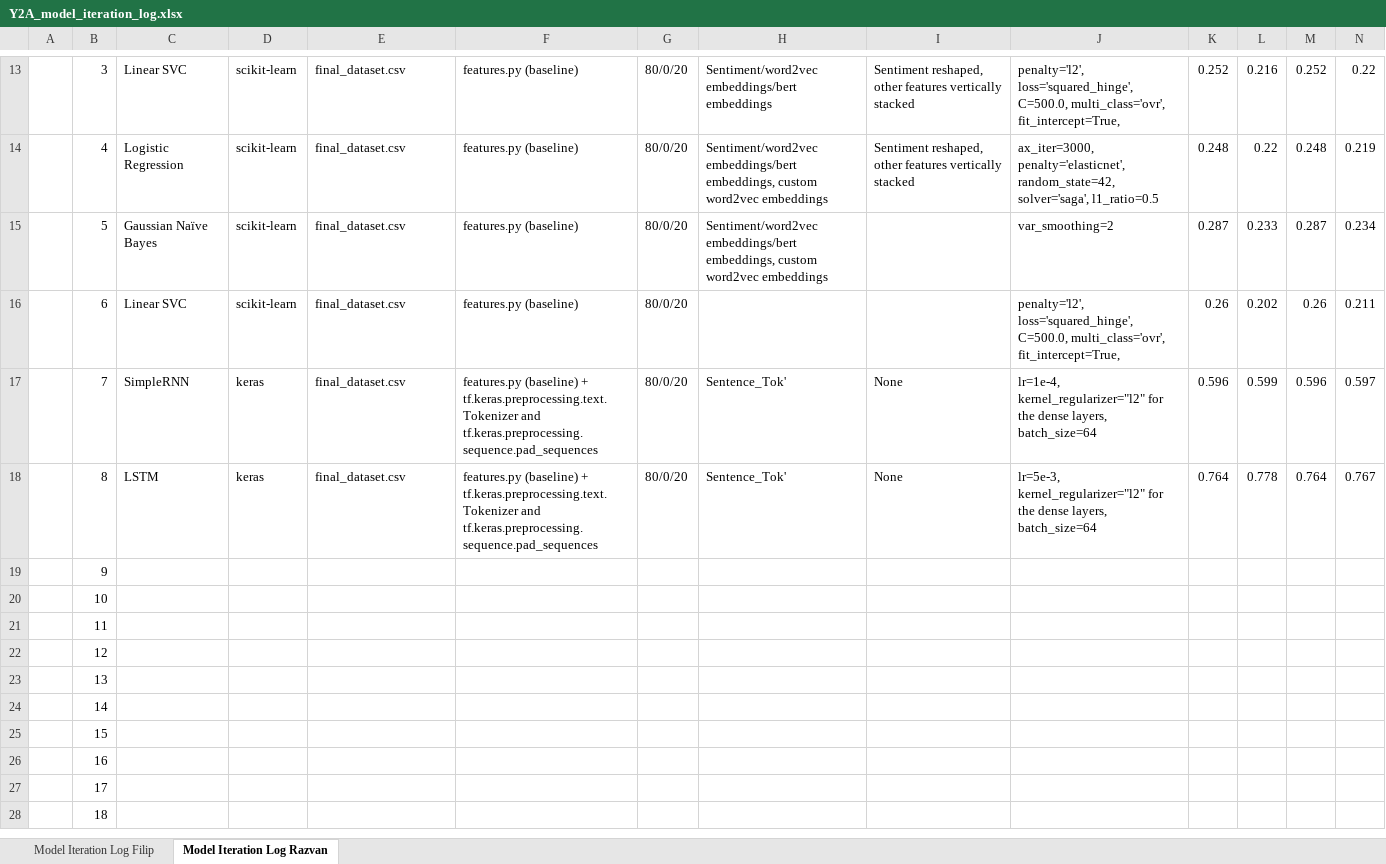
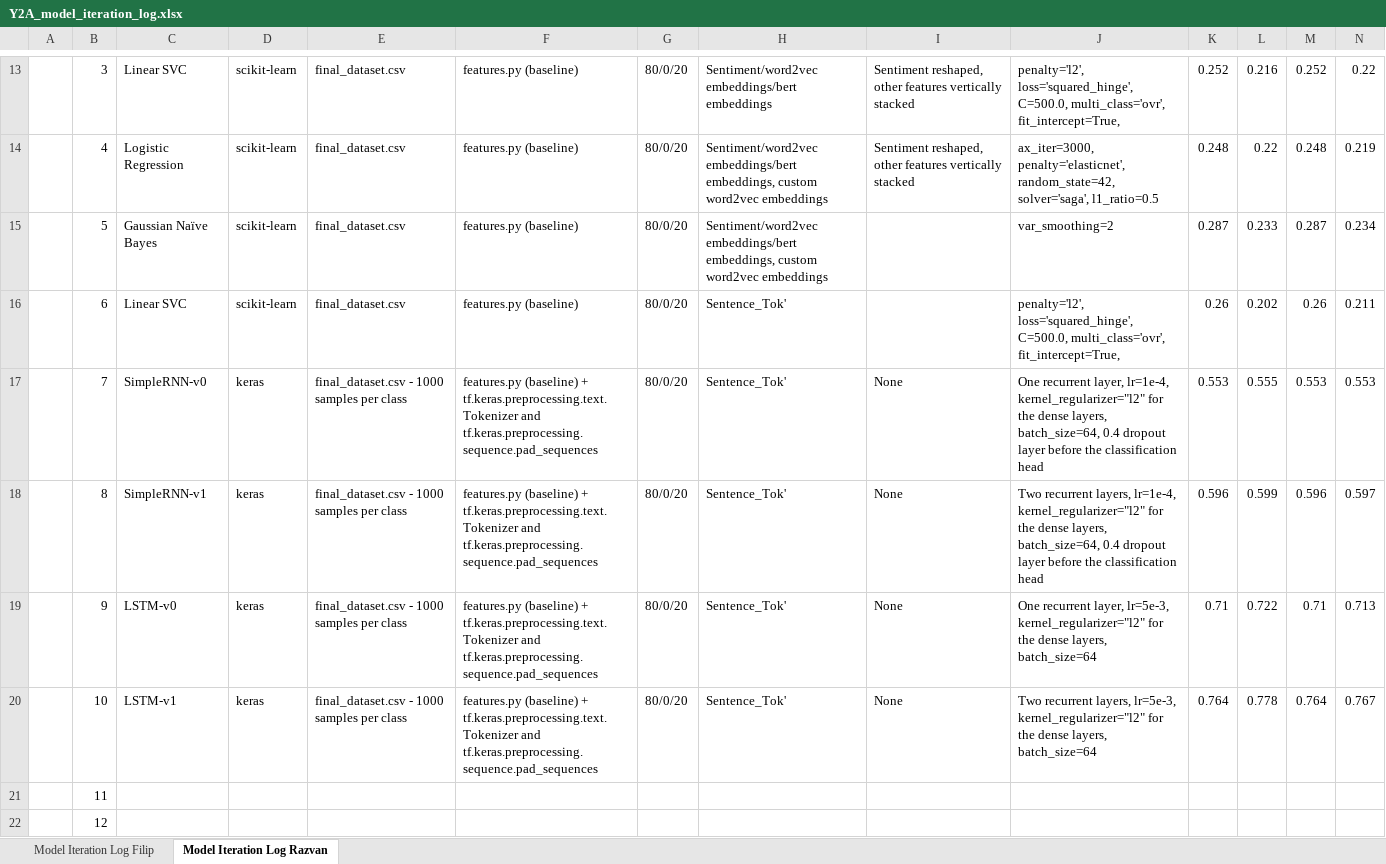
Before and after one commit to dafaqboomduck/nlp-project, an Excel workbook: deliverables/Task 6/Y2A_model_iteration_log.xlsx, sheet Model Iteration Log Razvan, drawn as a sheet; only a part is shown, gaps mark what is left out; the shorter side is filled out with more unchanged rows; values as stored, in another font and other column widths than the file's, no borders; the diff covers the shown part only; the diff names each change by its address in the sheet, - before the commit and + after, or states it on an @@ line.

Commit message:
Add model iterations:
This commit explores the addition of two new model iterations for the keras recurrent models.

Two new models featuring only one recurrent layer of each type (SimpleRNN and LSTM) were added to the Model-Iteration.ipynb jupyter notebook.

The models were also saved to the keras-models/ directory to allow for reproductible results later down the line.

The performance of the models was also documented inside the model iteration log file.

The error analysis text for the keras models was also rewritten, accounting for the two new models. It was improved to better document the results and emphasize how the models performed better with two recurrent layers compared to one.

```diff
--- a/deliverables/Task 6/Y2A_model_iteration_log.xlsx (sheet Model Iteration Log Razvan)
+++ b/deliverables/Task 6/Y2A_model_iteration_log.xlsx (sheet Model Iteration Log Razvan)
-H16: (empty)
+H16: Sentence_Tok'
-C17: SimpleRNN
+C17: SimpleRNN-v0
-E17:E18: final_dataset.csv
+E17:E18: final_dataset.csv - 1000 samples per class
-J17: lr=1e-4, kernel_regularizer="l2" for the dense layers, batch_size=64
+J17: One recurrent layer, lr=1e-4, kernel_regularizer="l2" for the dense layers, batch_size=64, 0.4 dropout layer before the classification head
-K17: 0.596
+K17: 0.553
-L17: 0.599
+L17: 0.555
-M17: 0.596
+M17: 0.553
-N17: 0.597
+N17: 0.553
-C18: LSTM
+C18: SimpleRNN-v1
-J18: lr=5e-3, kernel_regularizer="l2" for the dense layers, batch_size=64
+J18: Two recurrent layers, lr=1e-4, kernel_regularizer="l2" for the dense layers, batch_size=64, 0.4 dropout layer before the classification head
-K18: 0.764
+K18: 0.596
-L18: 0.778
+L18: 0.599
-M18: 0.764
+M18: 0.596
-N18: 0.767
+N18: 0.597
-C19: (empty)
+C19: LSTM-v0
-D19:D20: (empty)
+D19:D20: keras
-E19:E20: (empty)
+E19:E20: final_dataset.csv - 1000 samples per class
-F19:F20: (empty)
+F19:F20: features.py (baseline) + tf.keras.preprocessing.text.Tokenizer and tf.keras.preprocessing.sequence.pad_sequences
-G19:G20: (empty)
+G19:G20: 80/0/20
-H19:H20: (empty)
+H19:H20: Sentence_Tok'
-I19:I20: (empty)
+I19:I20: None
-J19: (empty)
+J19: One recurrent layer, lr=5e-3, kernel_regularizer="l2" for the dense layers, batch_size=64
-K19: (empty)
+K19: 0.71
-L19: (empty)
+L19: 0.722
-M19: (empty)
+M19: 0.71
-N19: (empty)
+N19: 0.713
-C20: (empty)
+C20: LSTM-v1
-J20: (empty)
+J20: Two recurrent layers, lr=5e-3, kernel_regularizer="l2" for the dense layers, batch_size=64
-K20: (empty)
+K20: 0.764
-L20: (empty)
+L20: 0.778
-M20: (empty)
+M20: 0.764
-N20: (empty)
+N20: 0.767
```
Also changed, not shown: 1 added row elsewhere in this sheet, 3 other files.
